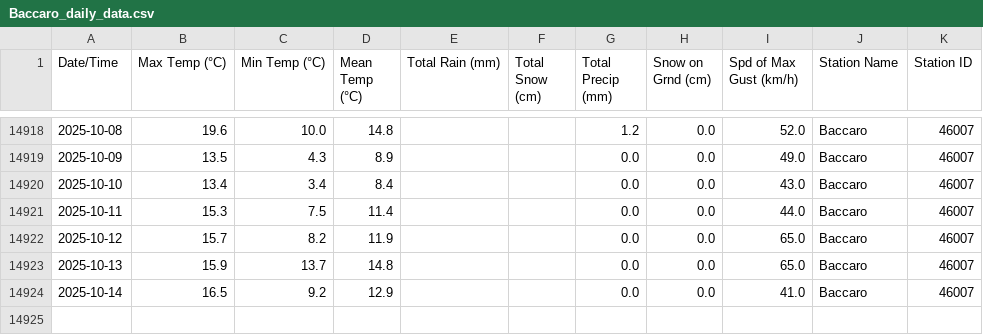
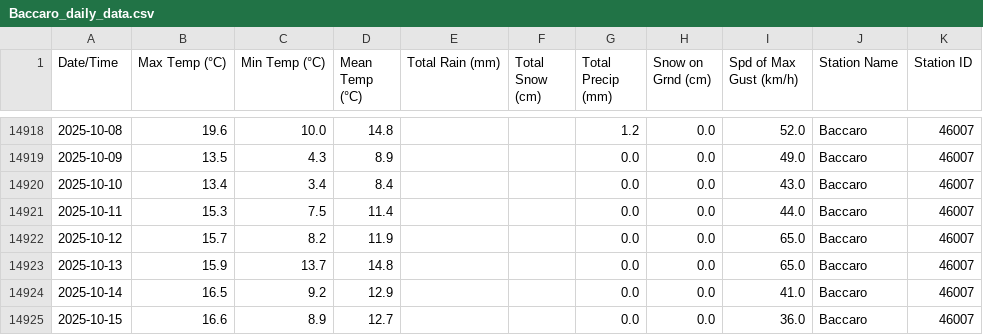
Before and after one commit to robertgwx/atl-climate-viewer, a CSV file: climate_data/NS/Baccaro_daily_data.csv, drawn as a sheet; only a part is shown, gaps mark what is left out.

```diff
--- a/climate_data/NS/Baccaro_daily_data.csv
+++ b/climate_data/NS/Baccaro_daily_data.csv
@@ -14924 +14924,2 @@ Date/Time,Max Temp (°C),Min Temp (°C),Mean Temp (°C),Total Rain (mm),Total Sn
 2025-10-14,16.5,9.2,12.9,,,0.0,0.0,41.0,Baccaro,46007
+2025-10-15,16.6,8.9,12.7,,,0.0,0.0,36.0,Baccaro,46007
```
Also changed, not shown: climate_data/NL/Wreckhouse_daily_data.csv, climate_data/NS/Brier Island_daily_data.csv, 46 other files.
